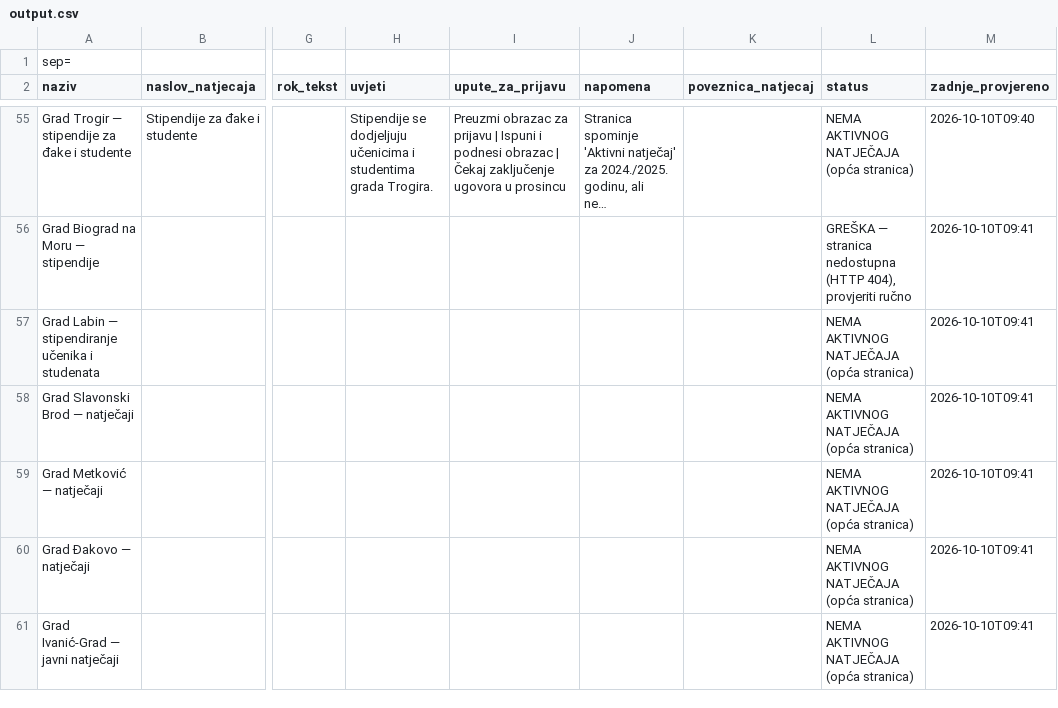
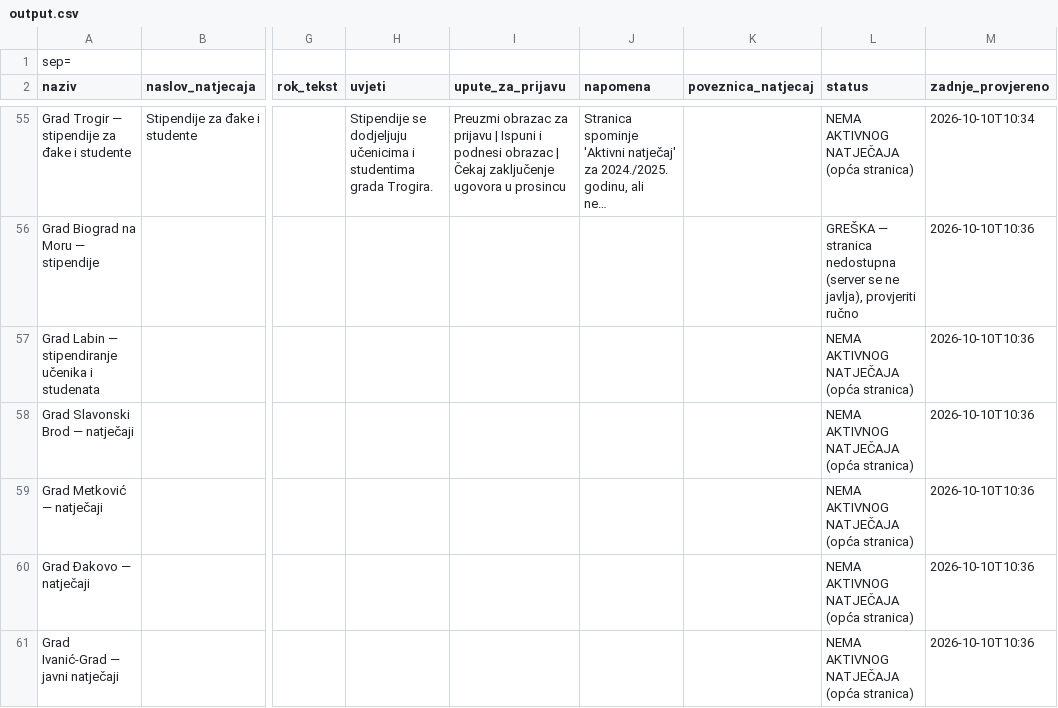
Before and after one commit to hunjeke/stipendije, a CSV file: output.csv, drawn as a sheet; only a part is shown, gaps mark what is left out; long unchanged cells end in …; the diff covers the shown part only; the diff names each change by its address in the sheet, - before the commit and + after, or states it on an @@ line.

```diff
--- a/output.csv
+++ b/output.csv
-M55 (zadnje_provjereno): 2026-10-10T09:40
+M55 (zadnje_provjereno): 2026-10-10T10:34
-L56 (status): …stranica nedostupna (HTTP 404), provjeriti ručno
+L56 (status): …stranica nedostupna (server se ne javlja), provjeriti ručno
-M56:M61 (zadnje_provjereno): 2026-10-10T09:41
+M56:M61 (zadnje_provjereno): 2026-10-10T10:36
```
Also changed, not shown: 166 edited cells elsewhere in this file, 56 other files.
